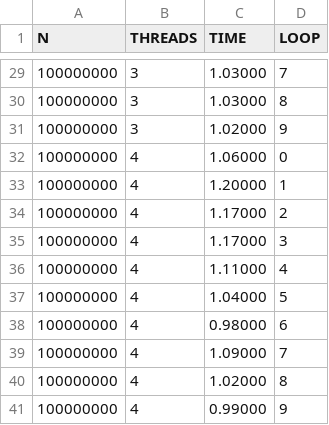
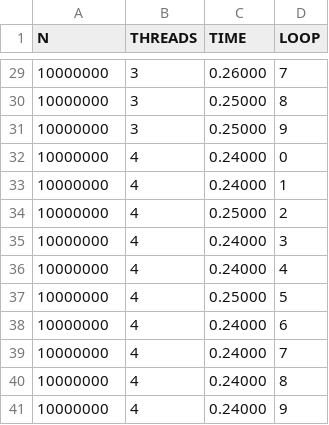
Before and after one commit to earendil94/FHPC_2019-2020, a CSV file: Assignements/Assignment02/01_array_sum.csv, drawn as a sheet; only a part is shown, gaps mark what is left out; the diff covers the shown part only.

```diff
--- a/Assignements/Assignment02/01_array_sum.csv
+++ b/Assignements/Assignment02/01_array_sum.csv
@@ -29,13 +29,13 @@ N;THREADS;TIME;LOOP
-100000000;3;1.03000;7
-100000000;3;1.03000;8
-100000000;3;1.02000;9
-100000000;4;1.06000;0
-100000000;4;1.20000;1
-100000000;4;1.17000;2
-100000000;4;1.17000;3
-100000000;4;1.11000;4
-100000000;4;1.04000;5
-100000000;4;0.98000;6
-100000000;4;1.09000;7
-100000000;4;1.02000;8
-100000000;4;0.99000;9
+10000000;3;0.26000;7
+10000000;3;0.25000;8
+10000000;3;0.25000;9
+10000000;4;0.24000;0
+10000000;4;0.24000;1
+10000000;4;0.25000;2
+10000000;4;0.24000;3
+10000000;4;0.24000;4
+10000000;4;0.25000;5
+10000000;4;0.24000;6
+10000000;4;0.24000;7
+10000000;4;0.24000;8
+10000000;4;0.24000;9
```
Also changed, not shown: 54 edited cells elsewhere in this file, Assignements/Assignment02/06_touch_by_all.csv, 6 other files.
